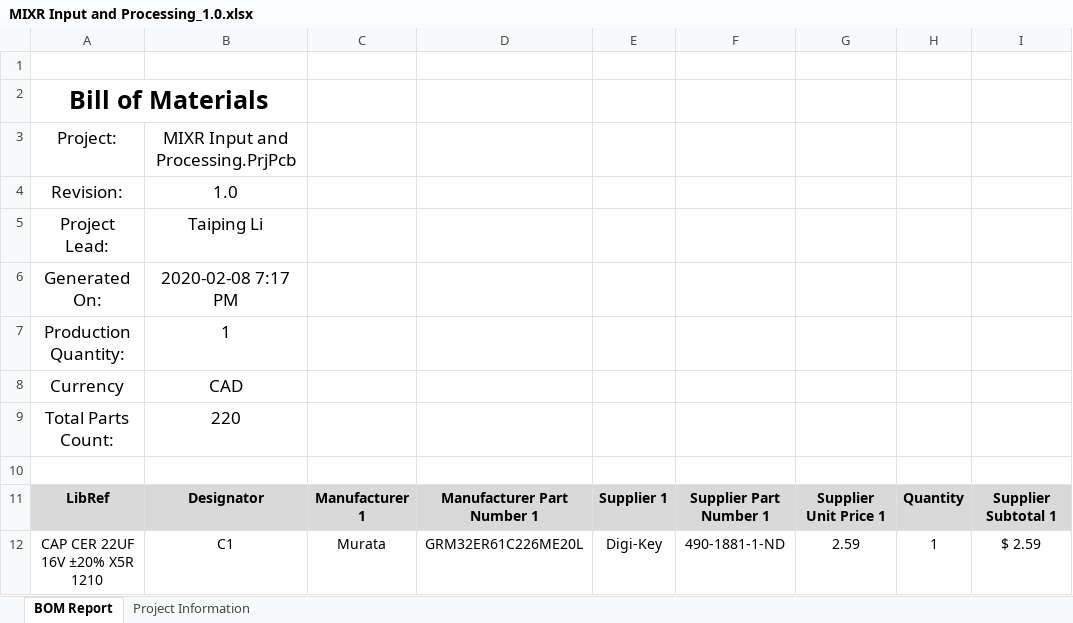
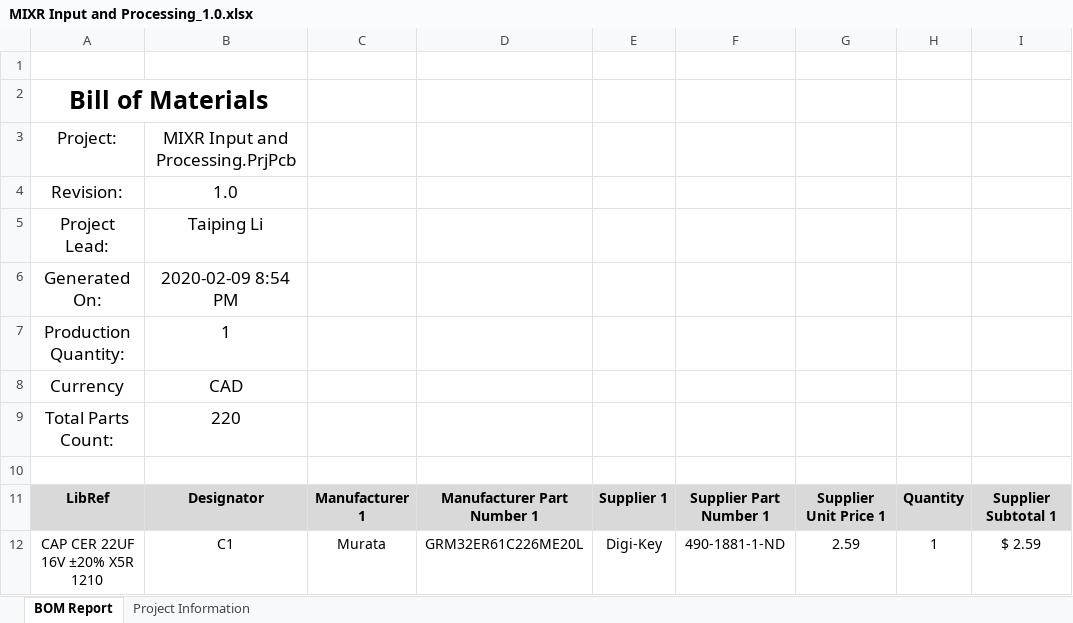
Before and after one commit to MIXR-FYDP/mixr-hardware, an Excel workbook: MIXR Input and Processing/Project Outputs for MIXR Input and Processing/MIXR Input and Processing_1.0.xlsx, sheet BOM Report, drawn as a sheet; only a part is shown; values as stored, in another font and other column widths than the file's, no borders; charts and pictures not drawn; the diff names each change by its address in the sheet, - before the commit and + after, or states it on an @@ line.

```diff
--- a/MIXR Input and Processing/Project Outputs for MIXR Input and Processing/MIXR Input and Processing_1.0.xlsx (sheet BOM Report)
+++ b/MIXR Input and Processing/Project Outputs for MIXR Input and Processing/MIXR Input and Processing_1.0.xlsx (sheet BOM Report)
-B6: 2020-02-08 7:17 PM
+B6: 2020-02-09 8:54 PM
```
Also changed, not shown: sheet Project Information, 16 other files.
